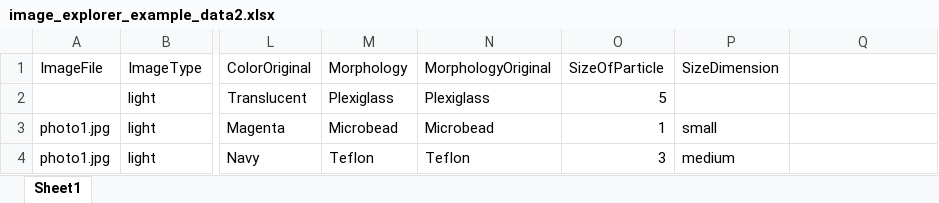
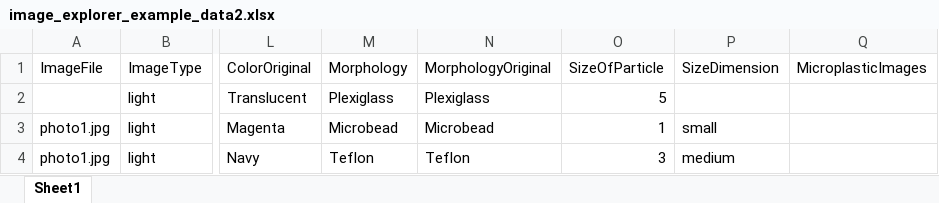
Before and after one commit to Moore-Institute-4-Plastic-Pollution-Res/Microplastic_Data_Portal, an Excel workbook: code/validator/www/microplastic_images/image_explorer_example_data2.xlsx, sheet Sheet1, drawn as a sheet; only a part is shown, gaps mark what is left out; values as stored, in another font and other column widths than the file's, no borders; the diff names each change by its address in the sheet, - before the commit and + after, or states it on an @@ line.

```diff
--- a/code/validator/www/microplastic_images/image_explorer_example_data2.xlsx (sheet Sheet1)
+++ b/code/validator/www/microplastic_images/image_explorer_example_data2.xlsx (sheet Sheet1)
-Q1: (empty)
+Q1: MicroplasticImages
```
Also changed, not shown: code/validator/www/microplastic_images/image_explorer_example_data1.xlsx, code/validator/www/microplastic_images/image_explorer_rules.xlsx, 1 other file.
